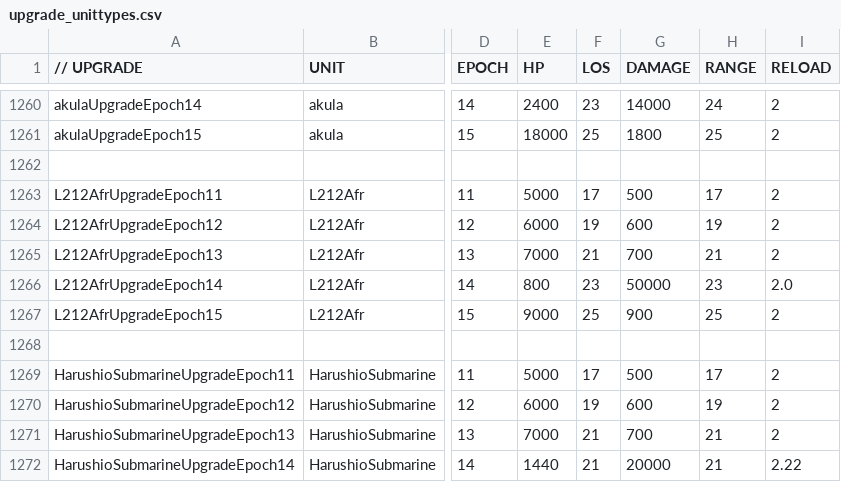
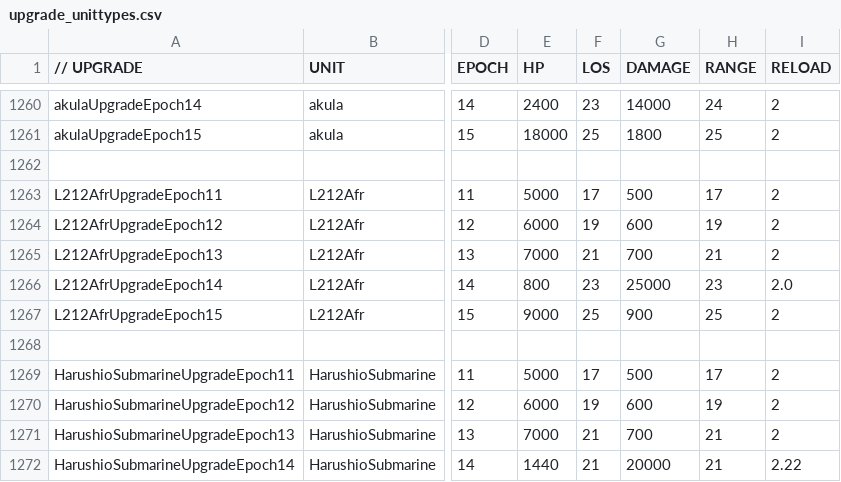
Before and after one commit to luojiang419/ee2, a CSV file: game-metadata/EE2X_db/TechTree/upgrade_unittypes.csv, drawn as a sheet; only a part is shown, gaps mark what is left out; the diff names each change by its address in the sheet, - before the commit and + after, or states it on an @@ line.

```diff
--- a/game-metadata/EE2X_db/TechTree/upgrade_unittypes.csv
+++ b/game-metadata/EE2X_db/TechTree/upgrade_unittypes.csv
-G1266 (DAMAGE): 50000
+G1266 (DAMAGE): 25000
```
Also changed, not shown: 1 other file.
